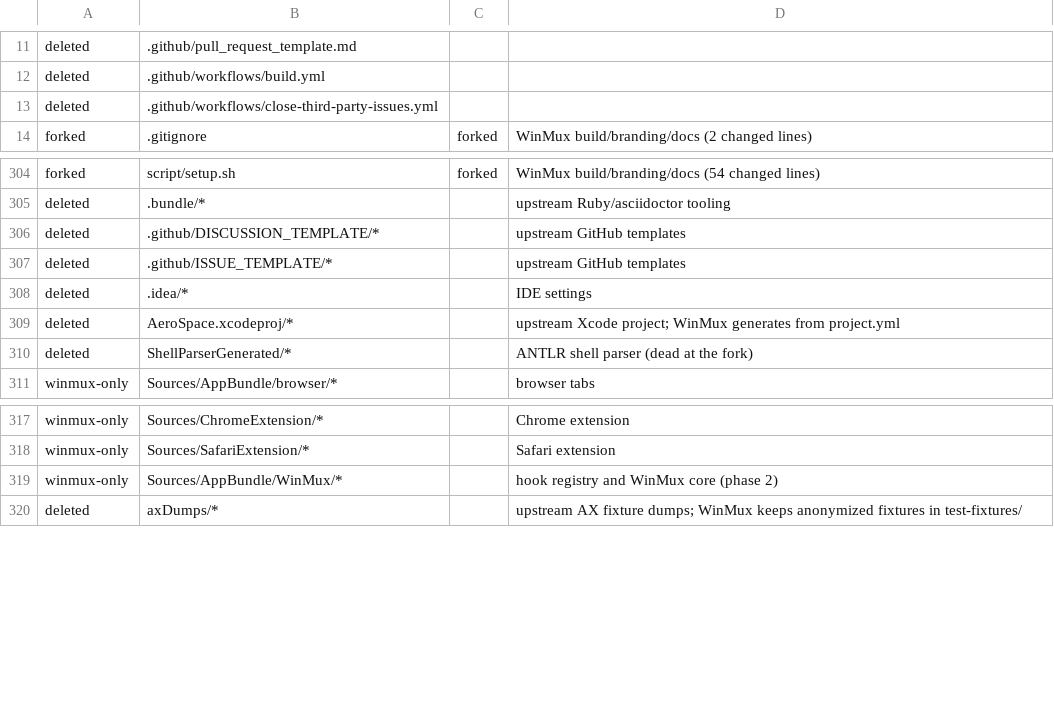
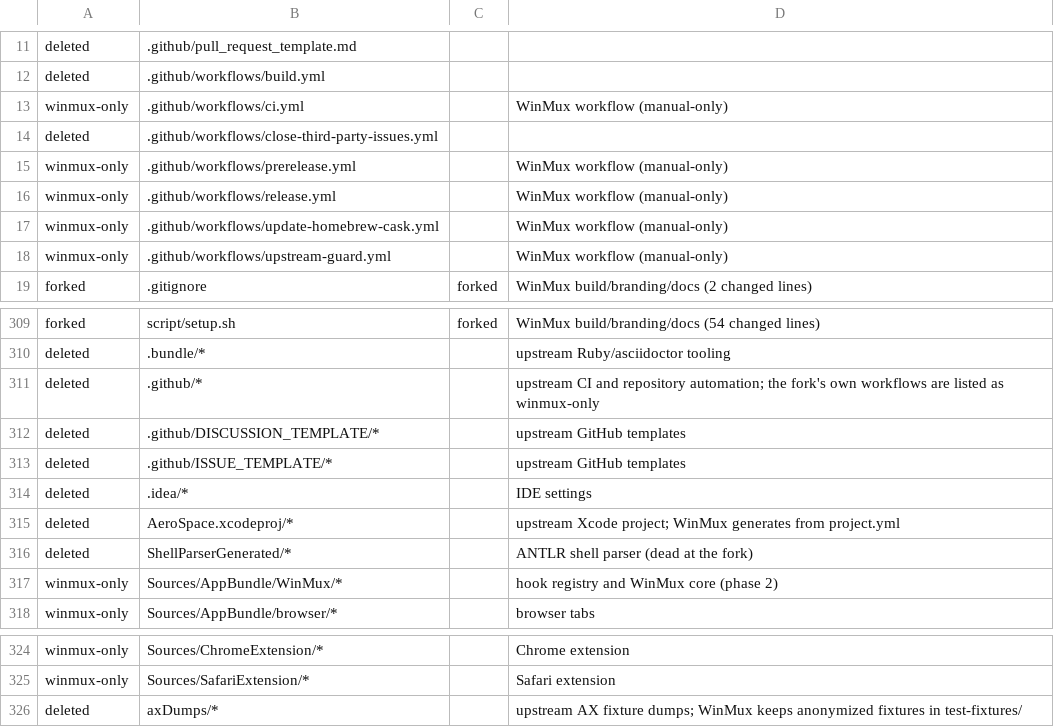
Before and after one commit to alanzchen/winmux, a TSV file: script/upstream/manifest.tsv, drawn as a sheet; only a part is shown, gaps mark what is left out.

```diff
--- a/script/upstream/manifest.tsv
+++ b/script/upstream/manifest.tsv
@@ -12,3 +12,8 @@ deleted	.github/pull_request_template.md
 deleted	.github/workflows/build.yml
+winmux-only	.github/workflows/ci.yml		WinMux workflow (manual-only)
 deleted	.github/workflows/close-third-party-issues.yml
+winmux-only	.github/workflows/prerelease.yml		WinMux workflow (manual-only)
+winmux-only	.github/workflows/release.yml		WinMux workflow (manual-only)
+winmux-only	.github/workflows/update-homebrew-cask.yml		WinMux workflow (manual-only)
+winmux-only	.github/workflows/upstream-guard.yml		WinMux workflow (manual-only)
 forked	.gitignore	forked	WinMux build/branding/docs (2 changed lines)
@@ -305,2 +310,3 @@ forked	script/setup.sh	forked	WinMux build/branding/docs (54 changed lines)
 deleted	.bundle/*		upstream Ruby/asciidoctor tooling
+deleted	.github/*		upstream CI and repository automation; the fork's own workflows are listed as winmux-only
 deleted	.github/DISCUSSION_TEMPLATE/*		upstream GitHub templates
@@ -310,2 +316,3 @@ deleted	AeroSpace.xcodeproj/*		upstream Xcode project; WinMux generates from pro
 deleted	ShellParserGenerated/*		ANTLR shell parser (dead at the fork)
+winmux-only	Sources/AppBundle/WinMux/*		hook registry and WinMux core (phase 2)
 winmux-only	Sources/AppBundle/browser/*		browser tabs
@@ -318,3 +325,2 @@ winmux-only	Sources/ChromeExtension/*		Chrome extension
 winmux-only	Sources/SafariExtension/*		Safari extension
-winmux-only	Sources/AppBundle/WinMux/*		hook registry and WinMux core (phase 2)
 deleted	axDumps/*		upstream AX fixture dumps; WinMux keeps anonymized fixtures in test-fixtures/
```
Also changed, not shown: 2 other files.
